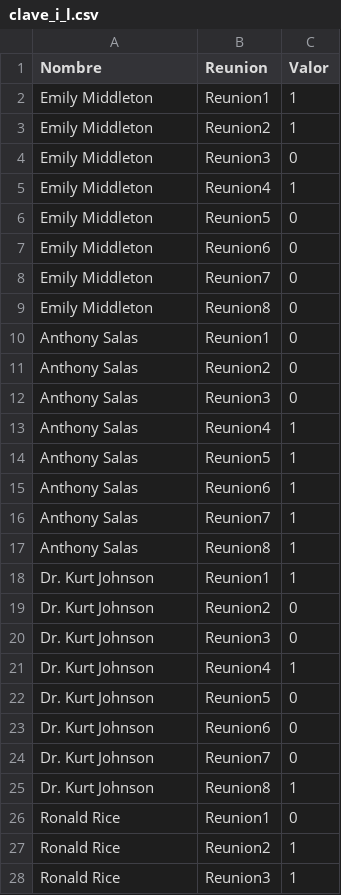
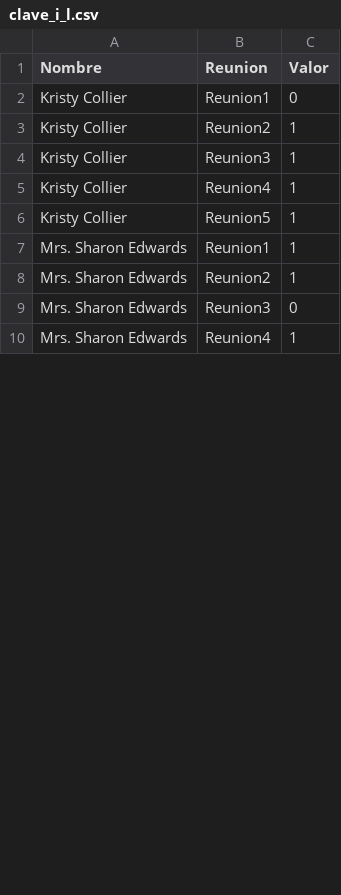
Before and after one commit to stgo32/Proyecto-ICS1113, a CSV file: E2/DB/clave_i_l.csv, drawn as a sheet; only a part is shown; the diff covers the shown part only.

```diff
--- a/E2/DB/clave_i_l.csv
+++ b/E2/DB/clave_i_l.csv
@@ -1,28 +1,10 @@
 Nombre,Reunion,Valor
-Emily Middleton,Reunion1,1
-Emily Middleton,Reunion2,1
-Emily Middleton,Reunion3,0
-Emily Middleton,Reunion4,1
-Emily Middleton,Reunion5,0
-Emily Middleton,Reunion6,0
-Emily Middleton,Reunion7,0
-Emily Middleton,Reunion8,0
-Anthony Salas,Reunion1,0
-Anthony Salas,Reunion2,0
-Anthony Salas,Reunion3,0
-Anthony Salas,Reunion4,1
-Anthony Salas,Reunion5,1
-Anthony Salas,Reunion6,1
-Anthony Salas,Reunion7,1
-Anthony Salas,Reunion8,1
-Dr. Kurt Johnson,Reunion1,1
-Dr. Kurt Johnson,Reunion2,0
-Dr. Kurt Johnson,Reunion3,0
-Dr. Kurt Johnson,Reunion4,1
-Dr. Kurt Johnson,Reunion5,0
-Dr. Kurt Johnson,Reunion6,0
-Dr. Kurt Johnson,Reunion7,0
-Dr. Kurt Johnson,Reunion8,1
-Ronald Rice,Reunion1,0
-Ronald Rice,Reunion2,1
-Ronald Rice,Reunion3,1
+Kristy Collier,Reunion1,0
+Kristy Collier,Reunion2,1
+Kristy Collier,Reunion3,1
+Kristy Collier,Reunion4,1
+Kristy Collier,Reunion5,1
+Mrs. Sharon Edwards,Reunion1,1
+Mrs. Sharon Edwards,Reunion2,1
+Mrs. Sharon Edwards,Reunion3,0
+Mrs. Sharon Edwards,Reunion4,1
```
Also changed, not shown: 9 added rows, 15 removed rows and 29 edited cells elsewhere in this file, E2/DB/disponibilidad_i_k.csv, E2/DB/disponibilidad_j_k.csv, 13 other files.
